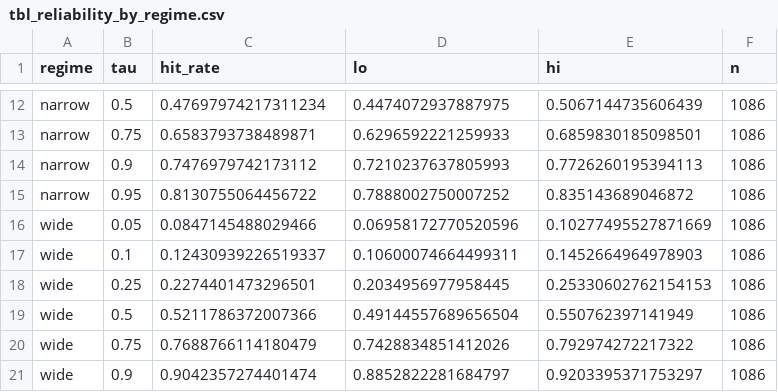
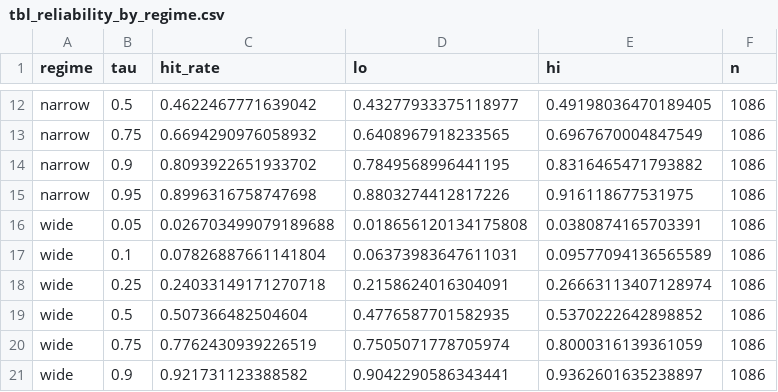
Before and after one commit to KetchupJL/solana-qrf-interval-forecasting, a CSV file: notebooks/Model Building/results/tbl_reliability_by_regime.csv, drawn as a sheet; only a part is shown, gaps mark what is left out; the diff covers the shown part only; the diff names each change by its address in the sheet, - before the commit and + after, or states it on an @@ line.

```diff
--- a/notebooks/Model Building/results/tbl_reliability_by_regime.csv
+++ b/notebooks/Model Building/results/tbl_reliability_by_regime.csv
-C12 (hit_rate): 0.47697974217311234
+C12 (hit_rate): 0.4622467771639042
-D12 (lo): 0.4474072937887975
+D12 (lo): 0.43277933375118977
-E12 (hi): 0.5067144735606439
+E12 (hi): 0.49198036470189405
-C13 (hit_rate): 0.6583793738489871
+C13 (hit_rate): 0.6694290976058932
-D13 (lo): 0.6296592221259933
+D13 (lo): 0.6408967918233565
-E13 (hi): 0.6859830185098501
+E13 (hi): 0.6967670004847549
-C14 (hit_rate): 0.7476979742173112
+C14 (hit_rate): 0.8093922651933702
-D14 (lo): 0.7210237637805993
+D14 (lo): 0.7849568996441195
-E14 (hi): 0.7726260195394113
+E14 (hi): 0.8316465471793882
-C15 (hit_rate): 0.8130755064456722
+C15 (hit_rate): 0.8996316758747698
-D15 (lo): 0.7888002750007252
+D15 (lo): 0.8803274412817226
-E15 (hi): 0.835143689046872
+E15 (hi): 0.916118677531975
-C16 (hit_rate): 0.0847145488029466
+C16 (hit_rate): 0.026703499079189688
-D16 (lo): 0.06958172770520596
+D16 (lo): 0.018656120134175808
-E16 (hi): 0.10277495527871669
+E16 (hi): 0.0380874165703391
-C17 (hit_rate): 0.12430939226519337
+C17 (hit_rate): 0.07826887661141804
-D17 (lo): 0.10600074664499311
+D17 (lo): 0.06373983647611031
-E17 (hi): 0.1452664964978903
+E17 (hi): 0.09577094136565589
-C18 (hit_rate): 0.2274401473296501
+C18 (hit_rate): 0.24033149171270718
-D18 (lo): 0.2034956977958445
+D18 (lo): 0.2158624016304091
-E18 (hi): 0.25330602762154153
+E18 (hi): 0.26663113407128974
-C19 (hit_rate): 0.5211786372007366
+C19 (hit_rate): 0.507366482504604
-D19 (lo): 0.49144557689656504
+D19 (lo): 0.4776587701582935
-E19 (hi): 0.550762397141949
+E19 (hi): 0.5370222642898852
-C20 (hit_rate): 0.7688766114180479
+C20 (hit_rate): 0.7762430939226519
-D20 (lo): 0.7428834851412026
+D20 (lo): 0.7505071778705974
-E20 (hi): 0.792974272217322
+E20 (hi): 0.8000316139361059
-C21 (hit_rate): 0.9042357274401474
+C21 (hit_rate): 0.921731123388582
-D21 (lo): 0.8852822281684797
+D21 (lo): 0.9042290586343441
-E21 (hi): 0.9203395371753297
+E21 (hi): 0.9362601635238897
```
Also changed, not shown: 33 edited cells elsewhere in this file, notebooks/Model Building/lgb_extended_preds.csv, notebooks/Model Building/qrf_v2_tuned_pinball.csv, 23 other files.
